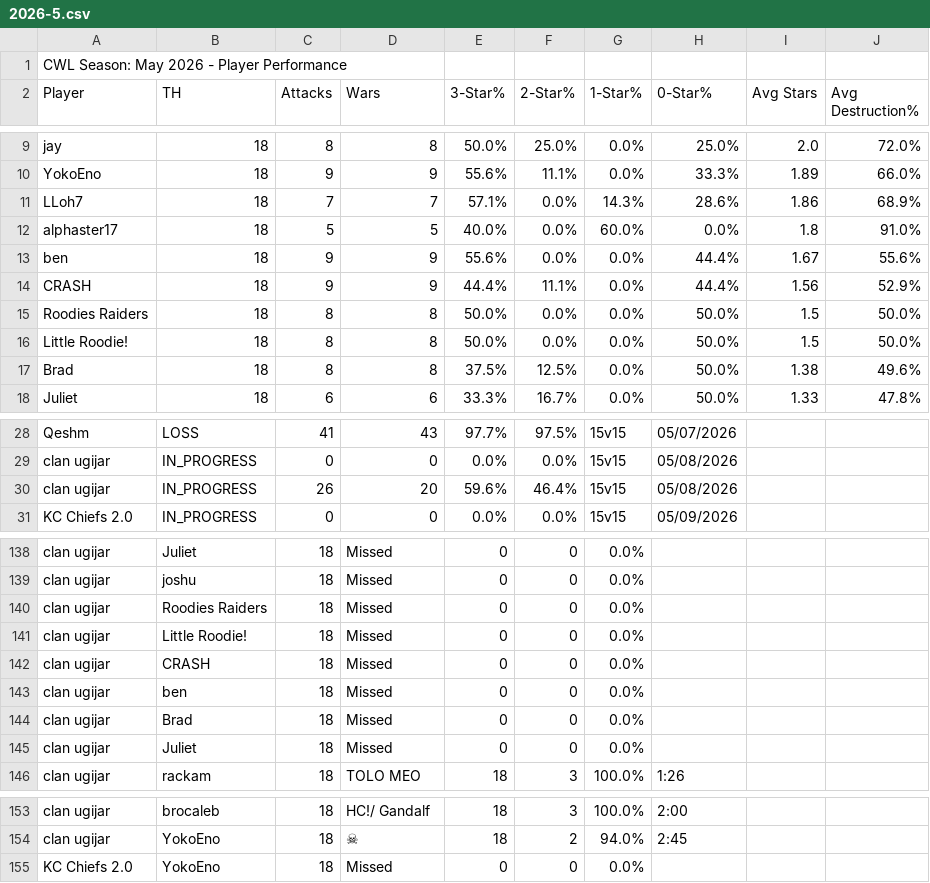
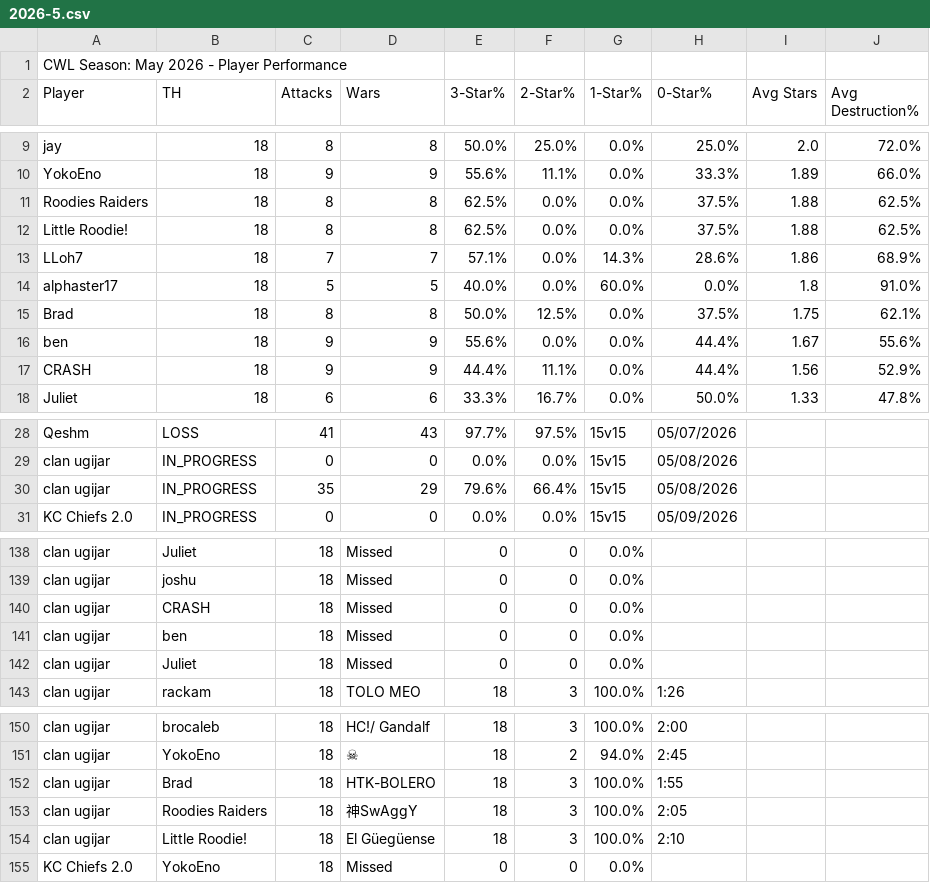
Before and after one commit to Silvester13-SOS/clash-war-analytics, a CSV file: docs/data/cwl-season/2026-5.csv, drawn as a sheet; only a part is shown, gaps mark what is left out; removed rows and columns are numbered as before the commit, all else as after; the diff names each change by its address in the sheet, - before the commit and + after, or states it on an @@ line.

```diff
--- a/docs/data/cwl-season/2026-5.csv
+++ b/docs/data/cwl-season/2026-5.csv
+row 11: Roodies Raiders | 18 | 8 | 8 | 62.5% | 0.0% | 0.0% | 37.5% | 1.88 | 62.5%
+row 12: Little Roodie! | 18 | 8 | 8 | 62.5% | 0.0% | 0.0% | 37.5% | 1.88 | 62.5%
+row 15: Brad | 18 | 8 | 8 | 50.0% | 12.5% | 0.0% | 37.5% | 1.75 | 62.1%
-row 15: Roodies Raiders | 18 | 8 | 8 | 50.0% | 0.0% | 0.0% | 50.0% | 1.5 | 50.0%
-row 16: Little Roodie! | 18 | 8 | 8 | 50.0% | 0.0% | 0.0% | 50.0% | 1.5 | 50.0%
-row 17: Brad | 18 | 8 | 8 | 37.5% | 12.5% | 0.0% | 50.0% | 1.38 | 49.6%
-C30 (Attacks): 26
+C30 (Attacks): 35
-D30 (Wars): 20
+D30 (Wars): 29
-E30 (3-Star%): 59.6%
+E30 (3-Star%): 79.6%
-F30 (2-Star%): 46.4%
+F30 (2-Star%): 66.4%
-row 140: clan ugijar | Roodies Raiders | 18 | Missed | 0 | 0 | 0.0%
-row 141: clan ugijar | Little Roodie! | 18 | Missed | 0 | 0 | 0.0%
-row 144: clan ugijar | Brad | 18 | Missed | 0 | 0 | 0.0%
+row 152: clan ugijar | Brad | 18 | HTK-BOLERO | 18 | 3 | 100.0% | 1:55
+row 153: clan ugijar | Roodies Raiders | 18 | 神SwAggY | 18 | 3 | 100.0% | 2:05
+row 154: clan ugijar | Little Roodie! | 18 | El Güegüense | 18 | 3 | 100.0% | 2:10
```
Also changed, not shown: 19 other files.
